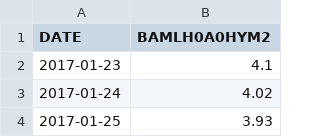
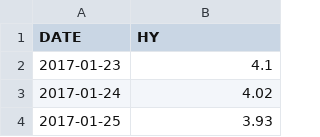
Before and after one commit to DarianNwankwo/orie5640-project1, a CSV file: data/HY.csv, drawn as a sheet; only a part is shown.

Commit message:
changed column names

```diff
--- a/data/HY.csv
+++ b/data/HY.csv
@@ -1,2 +1,2 @@
-DATE,BAMLH0A0HYM2
+DATE,HY
 2017-01-23,4.1
```
Also changed, not shown: data/BBB.csv, data/IG.csv.
